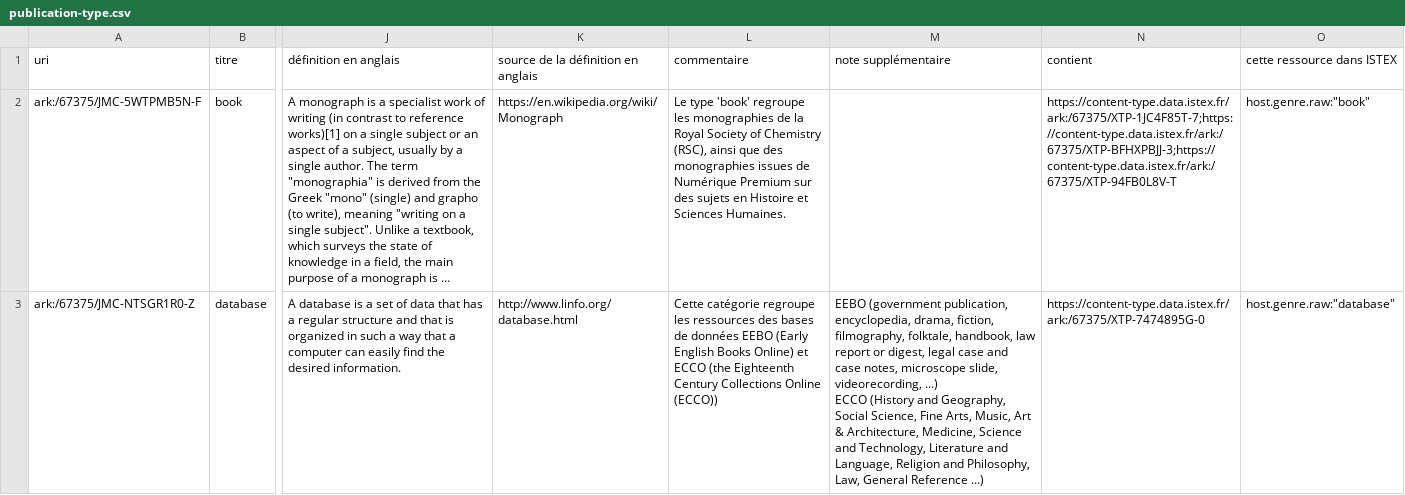
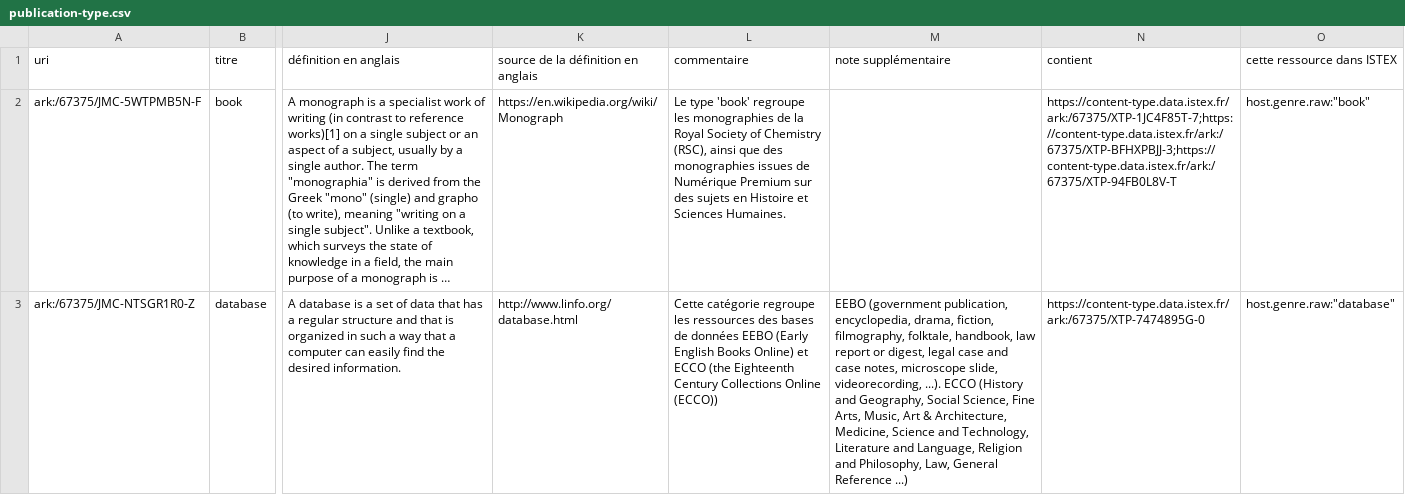
Before and after one commit to Inist-CNRS/lodex-use-cases, a CSV file: publication-type/publication-type.csv, drawn as a sheet; only a part is shown, gaps mark what is left out; long unchanged cells end in …; ↵ is a line break in a cell; the diff covers the shown part only; the diff names each change by its address in the sheet, - before the commit and + after, or states it on an @@ line.

```diff
--- a/publication-type/publication-type.csv
+++ b/publication-type/publication-type.csv
-M3 (note supplémentaire): …slide, videorecording, ...) ↵ ECCO (History…
+M3 (note supplémentaire): …slide, videorecording, ...). ECCO (History…
```
Also changed, not shown: 5 edited cells elsewhere in this file, enrichmenttool-list/enrichmenttool-list.csv, publisher-list/publisher-list.csv, 2 other files.
